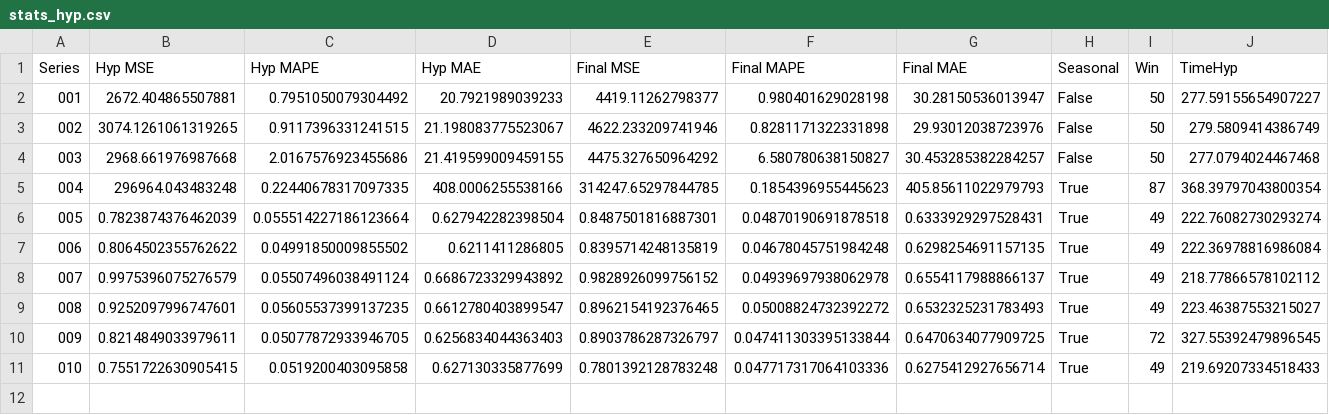
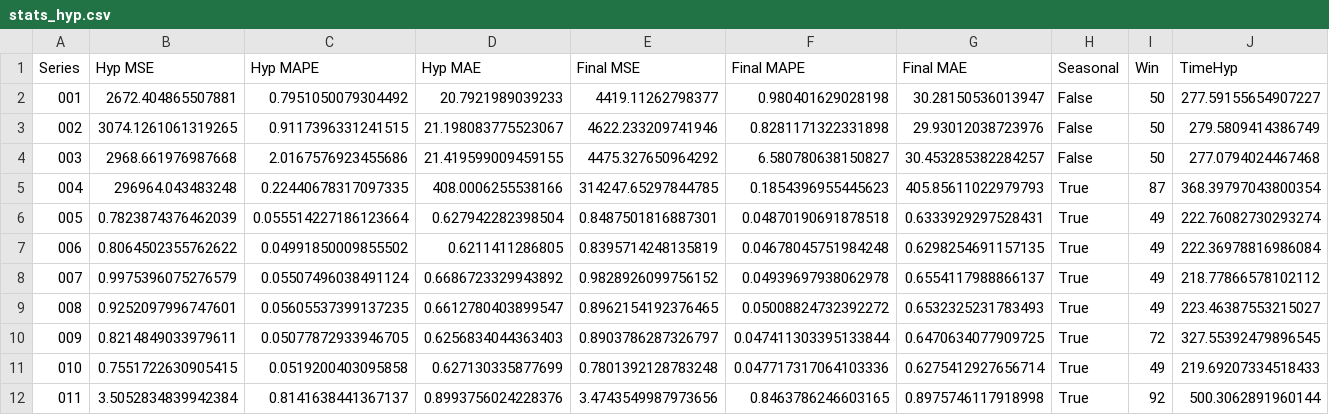
Before and after one commit to AntonioEmmanuele/TE_TFI, a CSV file: hyp_xgboost_ucr_2/stats_hyp.csv, drawn as a sheet.

Commit message:
adds XGBoost ./datasets/processed/011_UCR_Anomaly_DISTORTEDECG1_10000_11800_12100.txt

```diff
--- a/hyp_xgboost_ucr_2/stats_hyp.csv
+++ b/hyp_xgboost_ucr_2/stats_hyp.csv
@@ -11 +11,2 @@ Series,Hyp MSE,Hyp MAPE,Hyp MAE,Final MSE,Final MAPE,Final MAE,Seasonal,Win,Time
 010,0.7551722630905415,0.0519200403095858,0.627130335877699,0.7801392128783248,0.047717317064103336,0.6275412927656714,True,49,219.69207334518433
+011,3.5052834839942384,0.8141638441367137,0.8993756024228376,3.4743549987973656,0.8463786246603165,0.8975746117918998,True,92,500.3062891960144
```
Also changed, not shown: 1 other file.
